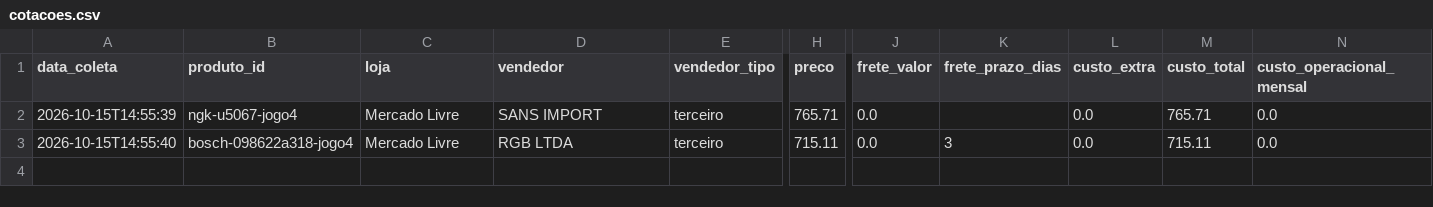
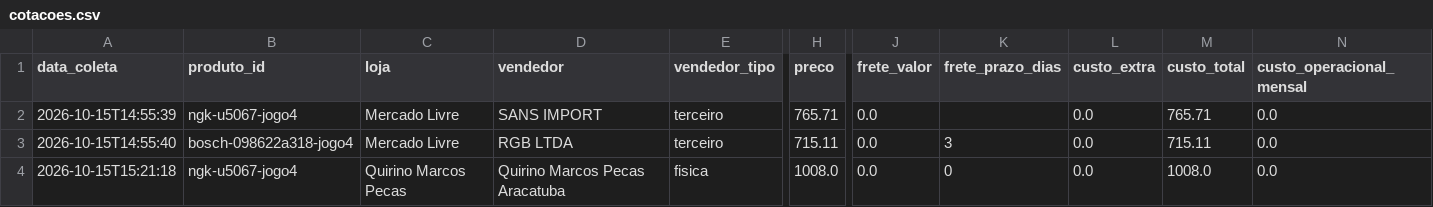
Before and after one commit to josemardp/central-compras, a CSV file: projetos/2026-hb20s-jogo-bobinas-ignicao/cotacoes.csv, drawn as a sheet; only a part is shown, gaps mark what is left out; rows hold the shown columns only; the diff names each change by its address in the sheet, - before the commit and + after, or states it on an @@ line.

```diff
--- a/projetos/2026-hb20s-jogo-bobinas-ignicao/cotacoes.csv
+++ b/projetos/2026-hb20s-jogo-bobinas-ignicao/cotacoes.csv
+row 4: 2026-10-15T15:21:18 | ngk-u5067-jogo4 | Quirino Marcos Pecas | Quirino Marcos Pecas Aracatuba | fisica | 1008.0 | 0.0 | 0 | 0.0 | 1008.0 | 0.0
```
Also changed, not shown: projetos/2026-hb20s-jogo-velas-ignicao/cotacoes.csv, 2 other files.
